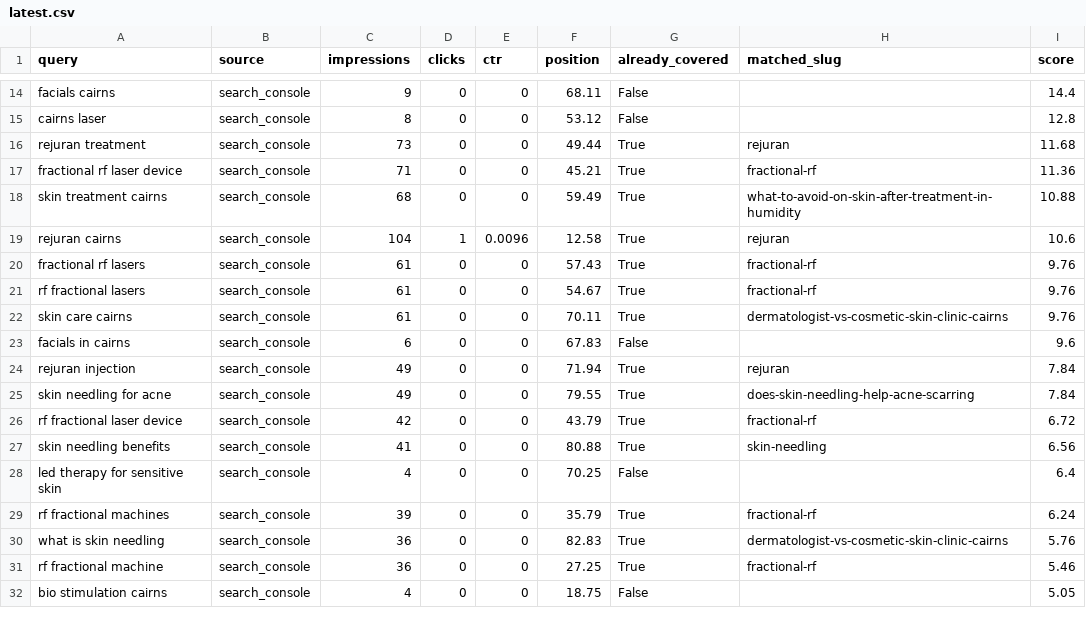
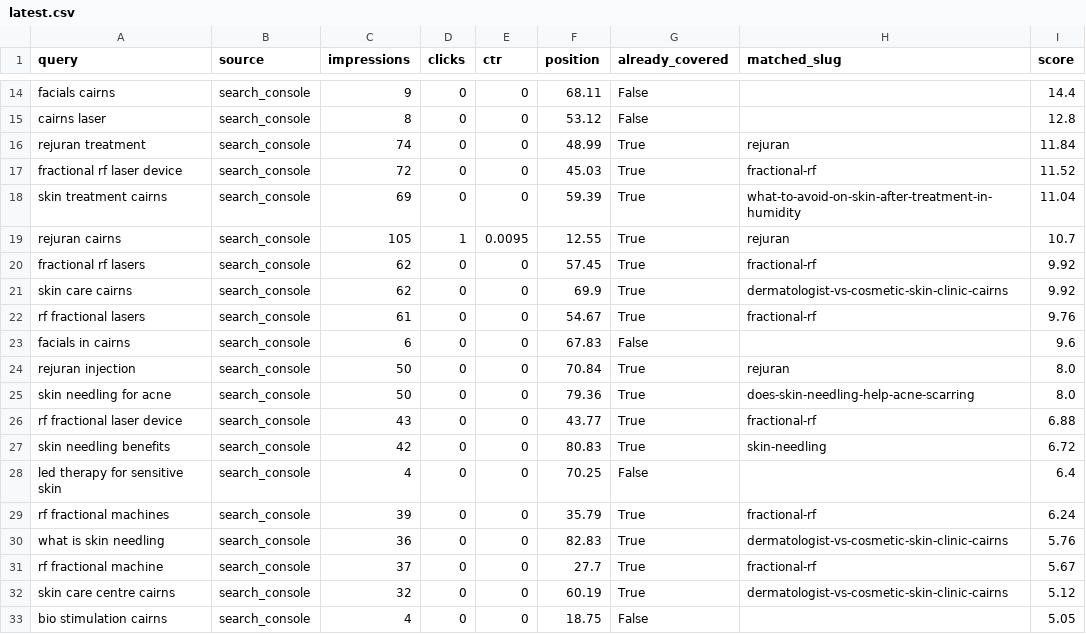
Before and after one commit to angelarogan/cairnsskin, a CSV file: reports/latest.csv, drawn as a sheet; only a part is shown, gaps mark what is left out; the diff covers the shown part only.

```diff
--- a/reports/latest.csv
+++ b/reports/latest.csv
@@ -15,14 +15,14 @@ facials cairns,search_console,9,0,0,68.11,False,,14.4
 cairns laser,search_console,8,0,0,53.12,False,,12.8
-rejuran treatment,search_console,73,0,0,49.44,True,rejuran,11.68
-fractional rf laser device,search_console,71,0,0,45.21,True,fractional-rf,11.36
-skin treatment cairns,search_console,68,0,0,59.49,True,what-to-avoid-on-skin-after-treatment-in-humidity,10.88
-rejuran cairns,search_console,104,1,0.0096,12.58,True,rejuran,10.6
-fractional rf lasers,search_console,61,0,0,57.43,True,fractional-rf,9.76
+rejuran treatment,search_console,74,0,0,48.99,True,rejuran,11.84
+fractional rf laser device,search_console,72,0,0,45.03,True,fractional-rf,11.52
+skin treatment cairns,search_console,69,0,0,59.39,True,what-to-avoid-on-skin-after-treatment-in-humidity,11.04
+rejuran cairns,search_console,105,1,0.0095,12.55,True,rejuran,10.7
+fractional rf lasers,search_console,62,0,0,57.45,True,fractional-rf,9.92
+skin care cairns,search_console,62,0,0,69.9,True,dermatologist-vs-cosmetic-skin-clinic-cairns,9.92
 rf fractional lasers,search_console,61,0,0,54.67,True,fractional-rf,9.76
-skin care cairns,search_console,61,0,0,70.11,True,dermatologist-vs-cosmetic-skin-clinic-cairns,9.76
 facials in cairns,search_console,6,0,0,67.83,False,,9.6
-rejuran injection,search_console,49,0,0,71.94,True,rejuran,7.84
-skin needling for acne,search_console,49,0,0,79.55,True,does-skin-needling-help-acne-scarring,7.84
-rf fractional laser device,search_console,42,0,0,43.79,True,fractional-rf,6.72
-skin needling benefits,search_console,41,0,0,80.88,True,skin-needling,6.56
+rejuran injection,search_console,50,0,0,70.84,True,rejuran,8.0
+skin needling for acne,search_console,50,0,0,79.36,True,does-skin-needling-help-acne-scarring,8.0
+rf fractional laser device,search_console,43,0,0,43.77,True,fractional-rf,6.88
+skin needling benefits,search_console,42,0,0,80.83,True,skin-needling,6.72
 led therapy for sensitive skin,search_console,4,0,0,70.25,False,,6.4
@@ -30,3 +30,4 @@ rf fractional machines,search_console,39,0,0,35.79,True,fractional-rf,6.24
 what is skin needling,search_console,36,0,0,82.83,True,dermatologist-vs-cosmetic-skin-clinic-cairns,5.76
-rf fractional machine,search_console,36,0,0,27.25,True,fractional-rf,5.46
+rf fractional machine,search_console,37,0,0,27.7,True,fractional-rf,5.67
+skin care centre cairns,search_console,32,0,0,60.19,True,dermatologist-vs-cosmetic-skin-clinic-cairns,5.12
 bio stimulation cairns,search_console,4,0,0,18.75,False,,5.05
```
Also changed, not shown: 7 added rows, 6 removed rows and 6 edited cells elsewhere in this file, 4 other files.
